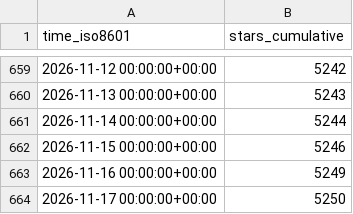
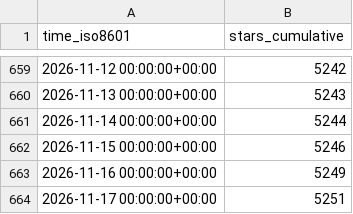
Before and after one commit to lnennnn/PPTAgent_data, a CSV file: icip-cas/PPTAgent/ghrs-data/stargazers.csv, drawn as a sheet; only a part is shown, gaps mark what is left out.

```diff
--- a/icip-cas/PPTAgent/ghrs-data/stargazers.csv
+++ b/icip-cas/PPTAgent/ghrs-data/stargazers.csv
@@ -663,2 +663,2 @@ time_iso8601,stars_cumulative
 2026-11-16 00:00:00+00:00,5249
-2026-11-17 00:00:00+00:00,5250
+2026-11-17 00:00:00+00:00,5251
```
